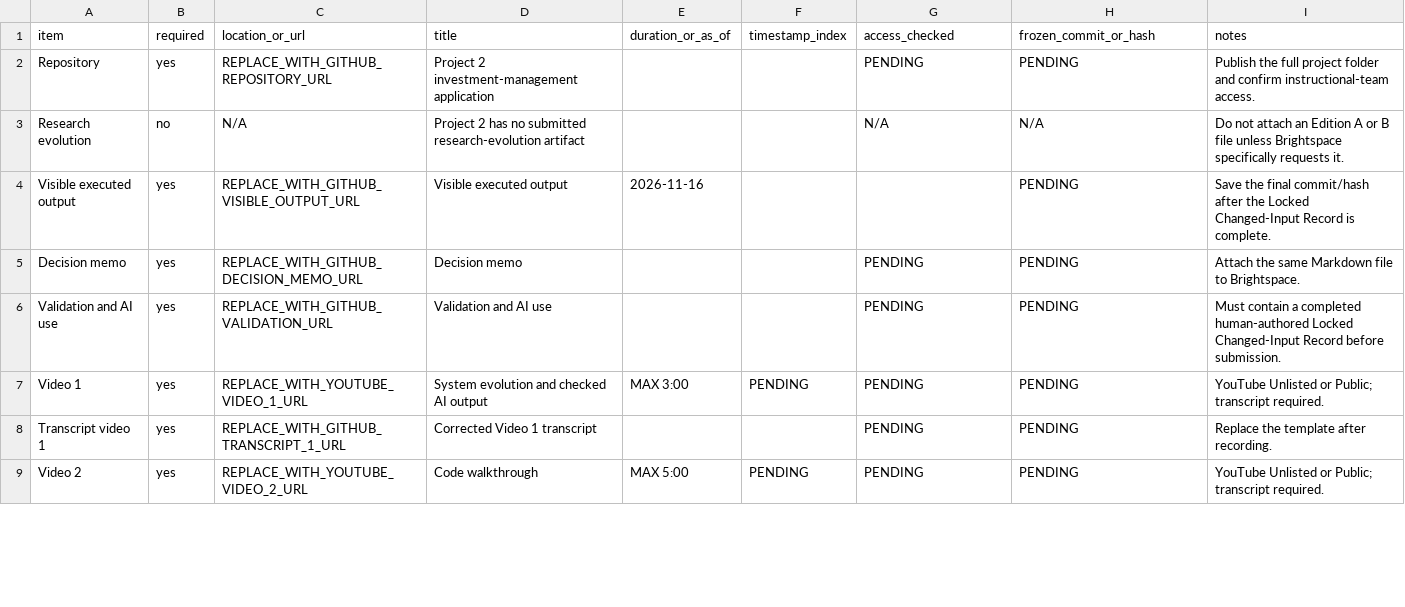
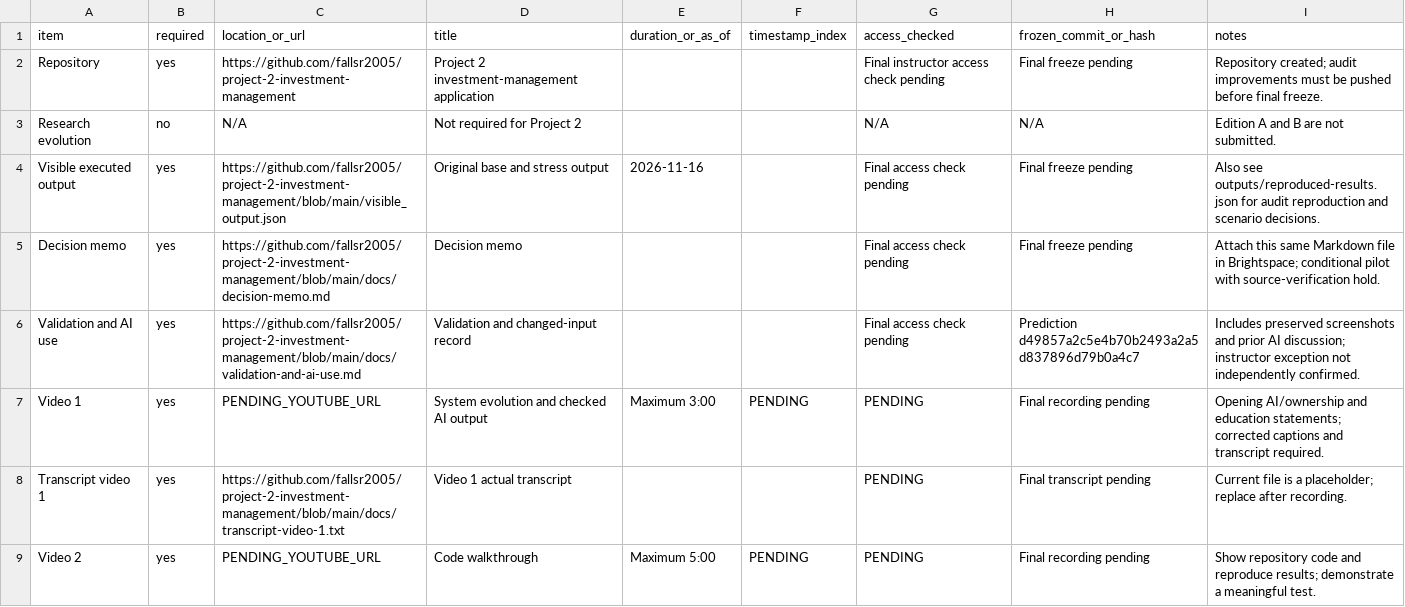
Before and after one commit to fallsr2005/project-2-investment-management, a CSV file: manifest.csv, drawn as a sheet; only a part is shown; the diff covers the shown part only.

Commit message:
Audit Project 2 requirements and correct scenario decisions

```diff
--- a/manifest.csv
+++ b/manifest.csv
@@ -1,9 +1,9 @@
 item,required,location_or_url,title,duration_or_as_of,timestamp_index,access_checked,frozen_commit_or_hash,notes
-Repository,yes,REPLACE_WITH_GITHUB_REPOSITORY_URL,Project 2 investment-management application,,,PENDING,PENDING,Publish the full project folder and confirm instructional-team access.
-Research evolution,no,N/A,Project 2 has no submitted research-evolution artifact,,,N/A,N/A,Do not attach an Edition A or B file unless Brightspace specifically requests it.
-Visible executed output,yes,REPLACE_WITH_GITHUB_VISIBLE_OUTPUT_URL,Visible executed output,2026-11-16,,,PENDING,Save the final commit/hash after the Locked Changed-Input Record is complete.
-Decision memo,yes,REPLACE_WITH_GITHUB_DECISION_MEMO_URL,Decision memo,,,PENDING,PENDING,Attach the same Markdown file to Brightspace.
-Validation and AI use,yes,REPLACE_WITH_GITHUB_VALIDATION_URL,Validation and AI use,,,PENDING,PENDING,Must contain a completed human-authored Locked Changed-Input Record before submission.
-Video 1,yes,REPLACE_WITH_YOUTUBE_VIDEO_1_URL,System evolution and checked AI output,MAX 3:00,PENDING,PENDING,PENDING,YouTube Unlisted or Public; transcript required.
-Transcript video 1,yes,REPLACE_WITH_GITHUB_TRANSCRIPT_1_URL,Corrected Video 1 transcript,,,PENDING,PENDING,Replace the template after recording.
-Video 2,yes,REPLACE_WITH_YOUTUBE_VIDEO_2_URL,Code walkthrough,MAX 5:00,PENDING,PENDING,PENDING,YouTube Unlisted or Public; transcript required.
+Repository,yes,https://github.com/fallsr2005/project-2-investment-management,Project 2 investment-management application,,,Final instructor access check pending,Final freeze pending,Repository created; audit improvements must be pushed before final freeze.
+Research evolution,no,N/A,Not required for Project 2,,,N/A,N/A,Edition A and B are not submitted.
+Visible executed output,yes,https://github.com/fallsr2005/project-2-investment-management/blob/main/visible_output.json,Original base and stress output,2026-11-16,,Final access check pending,Final freeze pending,Also see outputs/reproduced-results.json for audit reproduction and scenario decisions.
+Decision memo,yes,https://github.com/fallsr2005/project-2-investment-management/blob/main/docs/decision-memo.md,Decision memo,,,Final access check pending,Final freeze pending,Attach this same Markdown file in Brightspace; conditional pilot with source-verification hold.
+Validation and AI use,yes,https://github.com/fallsr2005/project-2-investment-management/blob/main/docs/validation-and-ai-use.md,Validation and changed-input record,,,Final access check pending,Prediction d49857a2c5e4b70b2493a2a5d837896d79b0a4c7,Includes preserved screenshots and prior AI discussion; instructor exception not independently confirmed.
+Video 1,yes,PENDING_YOUTUBE_URL,System evolution and checked AI output,Maximum 3:00,PENDING,PENDING,Final recording pending,Opening AI/ownership and education statements; corrected captions and transcript required.
+Transcript video 1,yes,https://github.com/fallsr2005/project-2-investment-management/blob/main/docs/transcript-video-1.txt,Video 1 actual transcript,,,PENDING,Final transcript pending,Current file is a placeholder; replace after recording.
+Video 2,yes,PENDING_YOUTUBE_URL,Code walkthrough,Maximum 5:00,PENDING,PENDING,Final recording pending,Show repository code and reproduce results; demonstrate a meaningful test.
```
Also changed, not shown: 14 edited cells elsewhere in this file, 14 other files.
